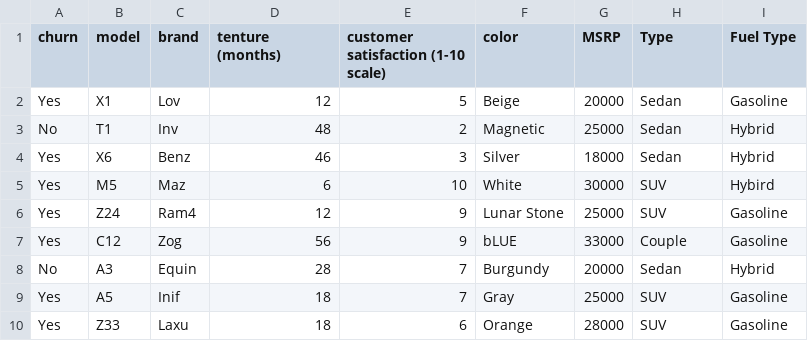
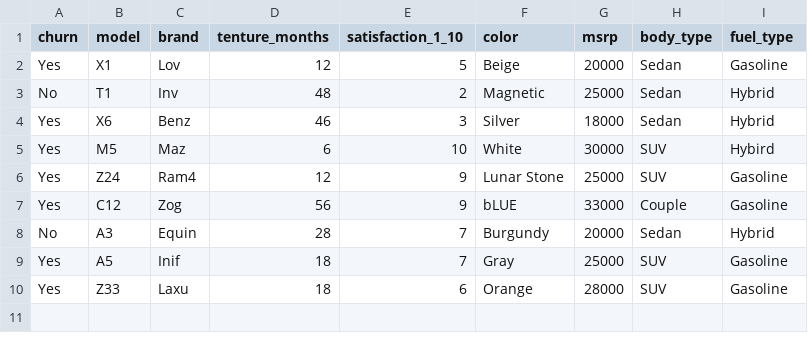
Before and after one commit to jdoan5/Python, a CSV file: Python Project 2/Customer Churn Car Models Prediction/data/data.csv, drawn as a sheet.

Commit message:
Customer Churn Car Models Prediction

```diff
--- a/Python Project 2/Customer Churn Car Models Prediction/data/data.csv
+++ b/Python Project 2/Customer Churn Car Models Prediction/data/data.csv
@@ -1,2 +1,2 @@
-churn,model,brand,tenture (months),customer satisfaction (1-10 scale),color,MSRP,Type,Fuel Type
+churn,model,brand,tenture_months,satisfaction_1_10,color,msrp,body_type,fuel_type
 Yes,X1,Lov,12,5,Beige,20000,Sedan,Gasoline
```
